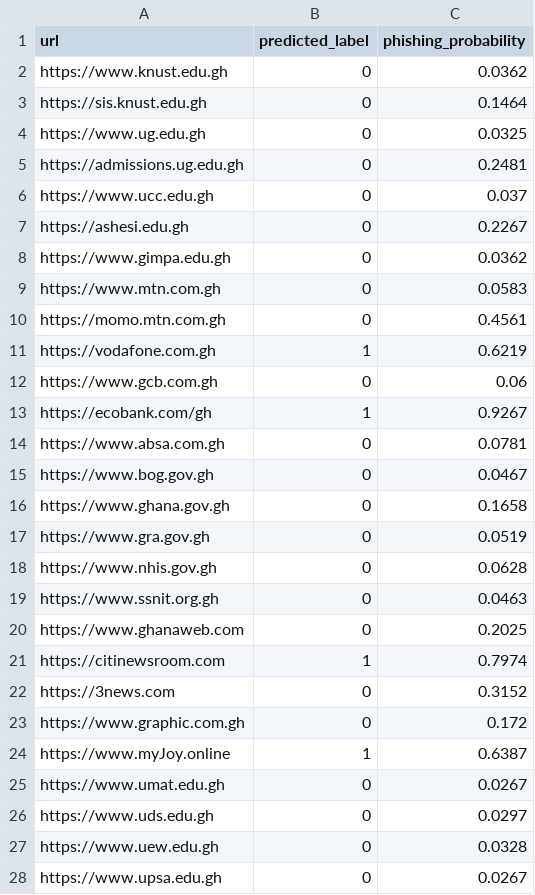
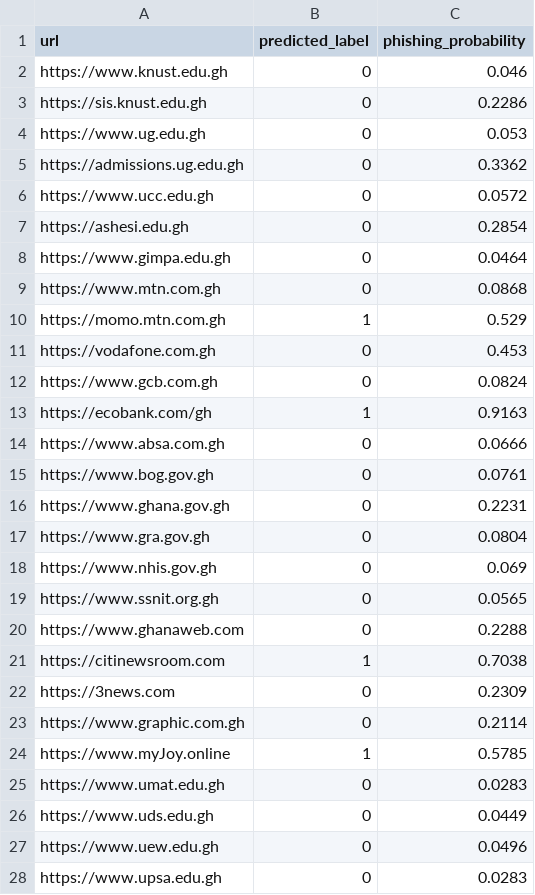
Before and after one commit to Providence-Design/xai-phishing-ghana-hei, a CSV file: ghana_legit_validation_results.csv, drawn as a sheet; only a part is shown; the diff covers the shown part only.

```diff
--- a/ghana_legit_validation_results.csv
+++ b/ghana_legit_validation_results.csv
@@ -1,28 +1,28 @@
 url,predicted_label,phishing_probability
-https://www.knust.edu.gh,0,0.0362
-https://sis.knust.edu.gh,0,0.1464
-https://www.ug.edu.gh,0,0.0325
-https://admissions.ug.edu.gh,0,0.2481
-https://www.ucc.edu.gh,0,0.037
-https://ashesi.edu.gh,0,0.2267
-https://www.gimpa.edu.gh,0,0.0362
-https://www.mtn.com.gh,0,0.0583
-https://momo.mtn.com.gh,0,0.4561
-https://vodafone.com.gh,1,0.6219
-https://www.gcb.com.gh,0,0.06
-https://ecobank.com/gh,1,0.9267
-https://www.absa.com.gh,0,0.0781
-https://www.bog.gov.gh,0,0.0467
-https://www.ghana.gov.gh,0,0.1658
-https://www.gra.gov.gh,0,0.0519
-https://www.nhis.gov.gh,0,0.0628
-https://www.ssnit.org.gh,0,0.0463
-https://www.ghanaweb.com,0,0.2025
-https://citinewsroom.com,1,0.7974
-https://3news.com,0,0.3152
-https://www.graphic.com.gh,0,0.172
-https://www.myJoy.online,1,0.6387
-https://www.umat.edu.gh,0,0.0267
-https://www.uds.edu.gh,0,0.0297
-https://www.uew.edu.gh,0,0.0328
-https://www.upsa.edu.gh,0,0.0267
+https://www.knust.edu.gh,0,0.046
+https://sis.knust.edu.gh,0,0.2286
+https://www.ug.edu.gh,0,0.053
+https://admissions.ug.edu.gh,0,0.3362
+https://www.ucc.edu.gh,0,0.0572
+https://ashesi.edu.gh,0,0.2854
+https://www.gimpa.edu.gh,0,0.0464
+https://www.mtn.com.gh,0,0.0868
+https://momo.mtn.com.gh,1,0.529
+https://vodafone.com.gh,0,0.453
+https://www.gcb.com.gh,0,0.0824
+https://ecobank.com/gh,1,0.9163
+https://www.absa.com.gh,0,0.0666
+https://www.bog.gov.gh,0,0.0761
+https://www.ghana.gov.gh,0,0.2231
+https://www.gra.gov.gh,0,0.0804
+https://www.nhis.gov.gh,0,0.069
+https://www.ssnit.org.gh,0,0.0565
+https://www.ghanaweb.com,0,0.2288
+https://citinewsroom.com,1,0.7038
+https://3news.com,0,0.2309
+https://www.graphic.com.gh,0,0.2114
+https://www.myJoy.online,1,0.5785
+https://www.umat.edu.gh,0,0.0283
+https://www.uds.edu.gh,0,0.0449
+https://www.uew.edu.gh,0,0.0496
+https://www.upsa.edu.gh,0,0.0283
```
Also changed, not shown: 13 edited cells elsewhere in this file, ghana_field_urls_clean.csv, 3 other files.
